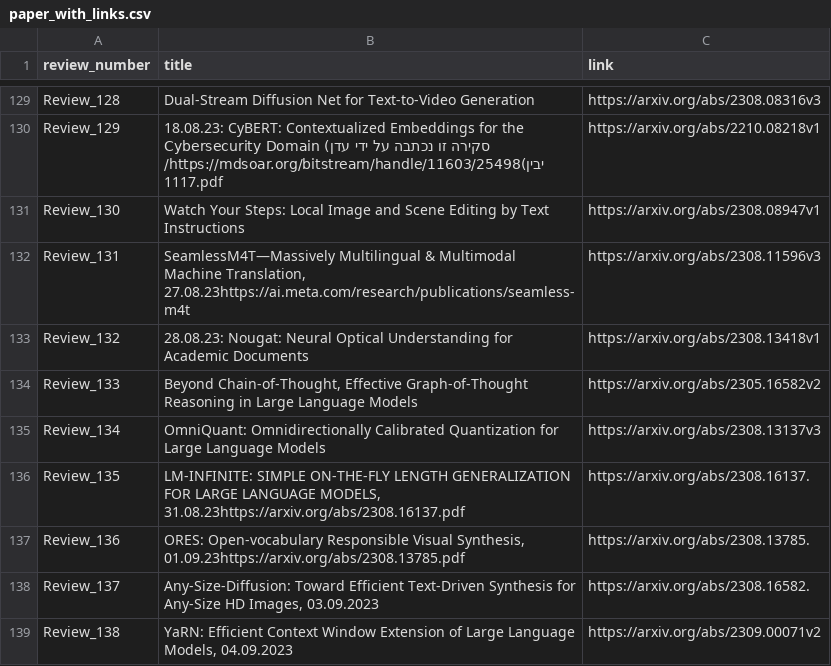
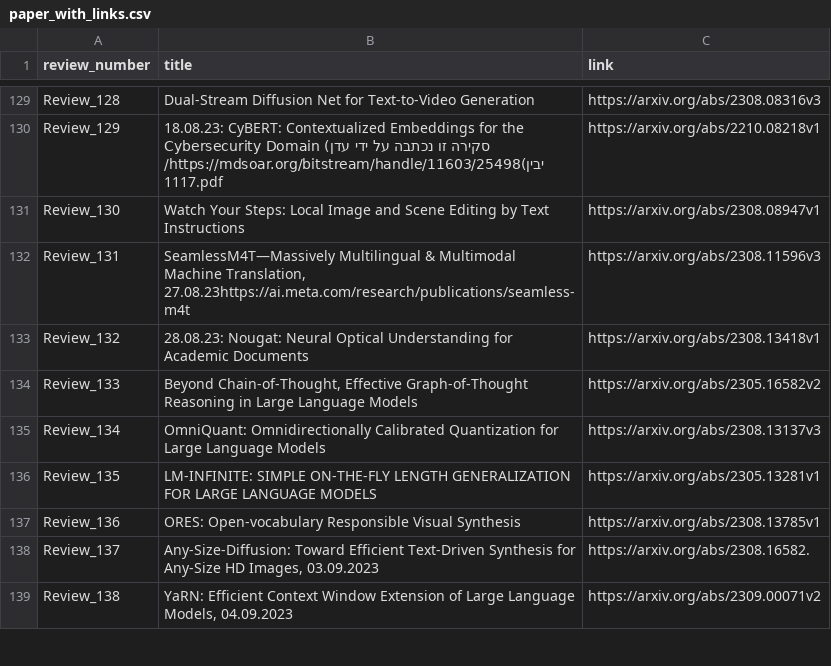
Before and after one commit to disouzam/merlihson-scientific-resources, a CSV file: mike-paper-reviews-all/reviews_metadata/paper_with_links.csv, drawn as a sheet; only a part is shown, gaps mark what is left out.

```diff
--- a/mike-paper-reviews-all/reviews_metadata/paper_with_links.csv
+++ b/mike-paper-reviews-all/reviews_metadata/paper_with_links.csv
@@ -135,4 +135,4 @@ Review_133,"Beyond Chain-of-Thought, Effective Graph-of-Thought Reasoning in Lar
 Review_134,OmniQuant: Omnidirectionally Calibrated Quantization for Large Language Models,https://arxiv.org/abs/2308.13137v3
-Review_135,"LM-INFINITE: SIMPLE ON-THE-FLY LENGTH GENERALIZATION FOR LARGE LANGUAGE MODELS, 31.08.23https://arxiv.org/abs/2308.16137.pdf",https://arxiv.org/abs/2308.16137.
-Review_136,"ORES: Open-vocabulary Responsible Visual Synthesis, 01.09.23https://arxiv.org/abs/2308.13785.pdf",https://arxiv.org/abs/2308.13785.
+Review_135,LM-INFINITE: SIMPLE ON-THE-FLY LENGTH GENERALIZATION FOR LARGE LANGUAGE MODELS,https://arxiv.org/abs/2305.13281v1
+Review_136,ORES: Open-vocabulary Responsible Visual Synthesis,https://arxiv.org/abs/2308.13785v1
 Review_137,"Any-Size-Diffusion: Toward Efficient Text-Driven Synthesis for Any-Size HD Images, 03.09.2023",https://arxiv.org/abs/2308.16582.
```
Also changed, not shown: 7 other files.
